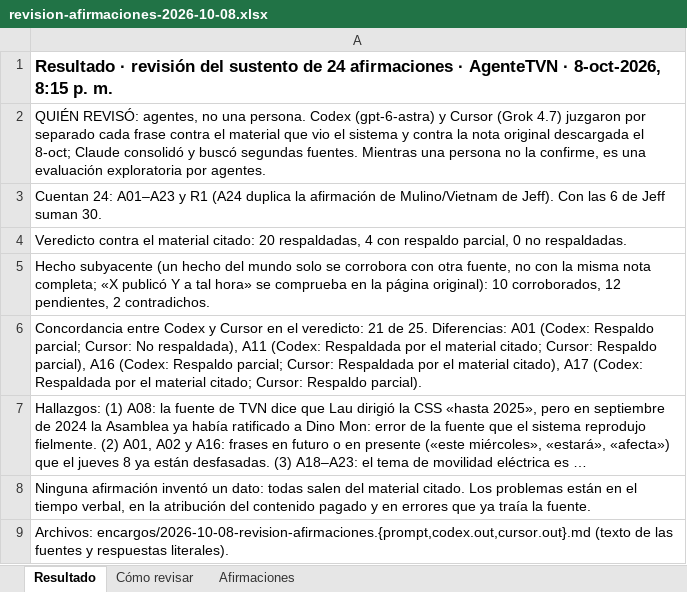
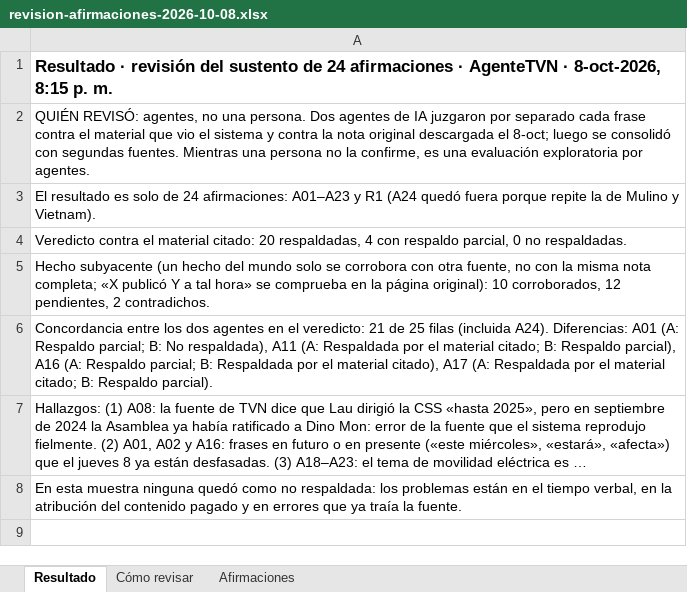
Before and after one commit to cpu-16/agentetvn, an Excel workbook: docs/evaluacion/revision-afirmaciones-2026-10-08.xlsx, sheet Resultado, drawn as a sheet; long unchanged cells end in …; values as stored, in another font and other column widths than the file's, no borders; the diff names each change by its address in the sheet, - before the commit and + after, or states it on an @@ line.

```diff
--- a/docs/evaluacion/revision-afirmaciones-2026-10-08.xlsx (sheet Resultado)
+++ b/docs/evaluacion/revision-afirmaciones-2026-10-08.xlsx (sheet Resultado)
-A2: …una persona. Codex (gpt-6-astra) y Cursor (Grok 4.7) juzgaron por separado cada frase contra el material que vio el sistema y contra la nota original descargada el 8-oct; Claude consolidó y buscó segundas fuentes.…
+A2: …una persona. Dos agentes de IA juzgaron por separado cada frase contra el material que vio el sistema y contra la nota original descargada el 8-oct; luego se consolidó con segundas fuentes.…
-A3: Cuentan 24: A01–A23 y R1 (A24 duplica la afirmación de Mulino/Vietnam de Jeff). Con las 6 de Jeff suman 30.
+A3: El resultado es solo de 24 afirmaciones: A01–A23 y R1 (A24 quedó fuera porque repite la de Mulino y Vietnam).
-A6: Concordancia entre Codex y Cursor en el veredicto: 21 de 25. Diferencias: A01 (Codex: Respaldo parcial; Cursor: No respaldada), A11 (Codex: Respaldada por el material citado; Cursor: Respaldo parcial), A16 (Codex: Respaldo parcial; Cursor: Respaldada por el material citado), A17 (Codex: Respaldada por el material citado; Cursor: Respaldo parcial).
+A6: Concordancia entre los dos agentes en el veredicto: 21 de 25 filas (incluida A24). Diferencias: A01 (A: Respaldo parcial; B: No respaldada), A11 (A: Respaldada por el material citado; B: Respaldo parcial), A16 (A: Respaldo parcial; B: Respaldada por el material citado), A17 (A: Respaldada por el material citado; B: Respaldo parcial).
-A8: Ninguna afirmación inventó un dato: todas salen del material citado. Los problemas están…
+A8: En esta muestra ninguna quedó como no respaldada: los problemas están…
-row 9: Archivos: encargos/2026-10-08-revision-afirmaciones.{prompt,codex.out,cursor.out}.md (texto de las fuentes y respuestas literales).
```
Also changed, not shown: sheet Afirmaciones, 1 other file.
